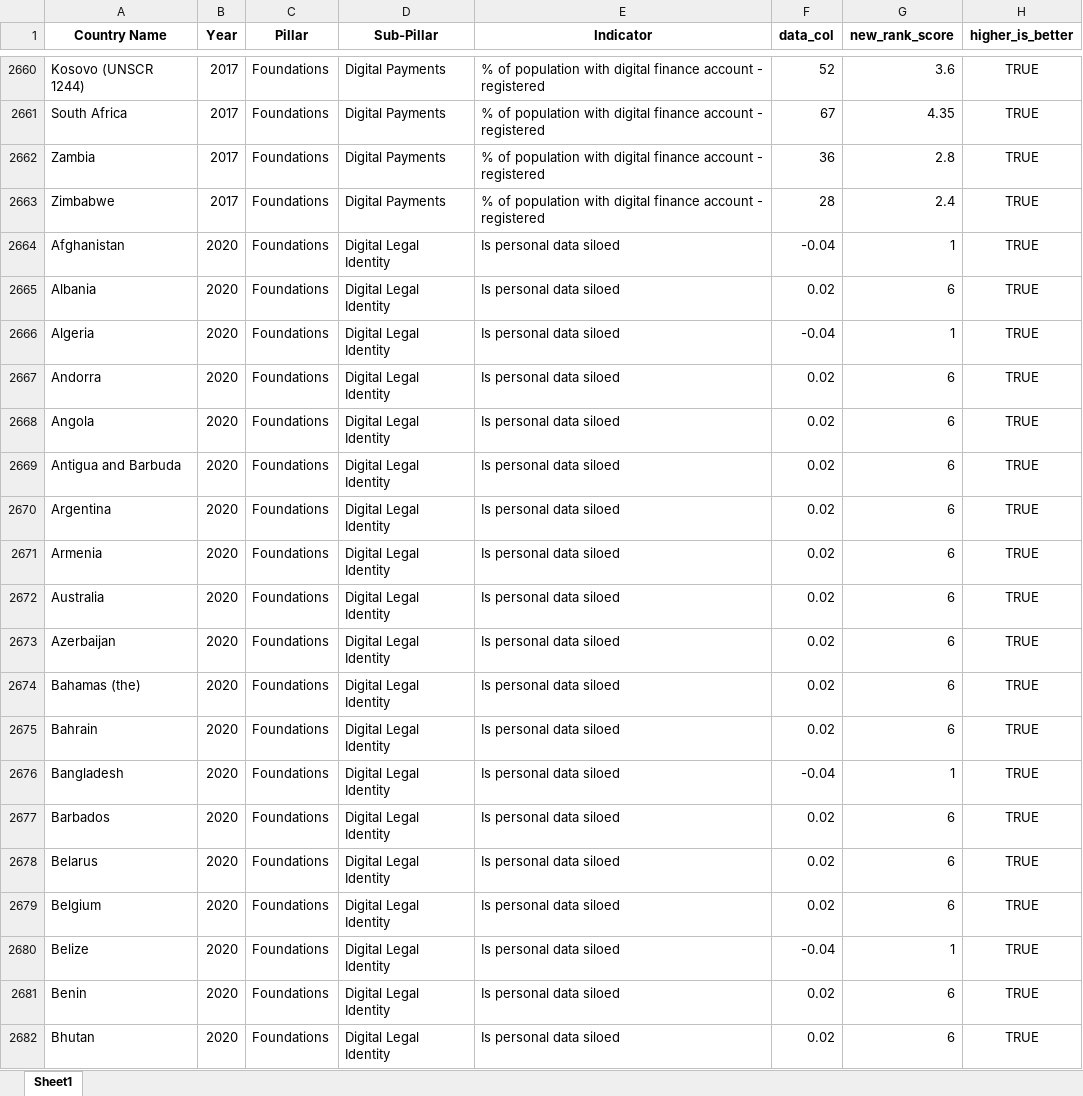
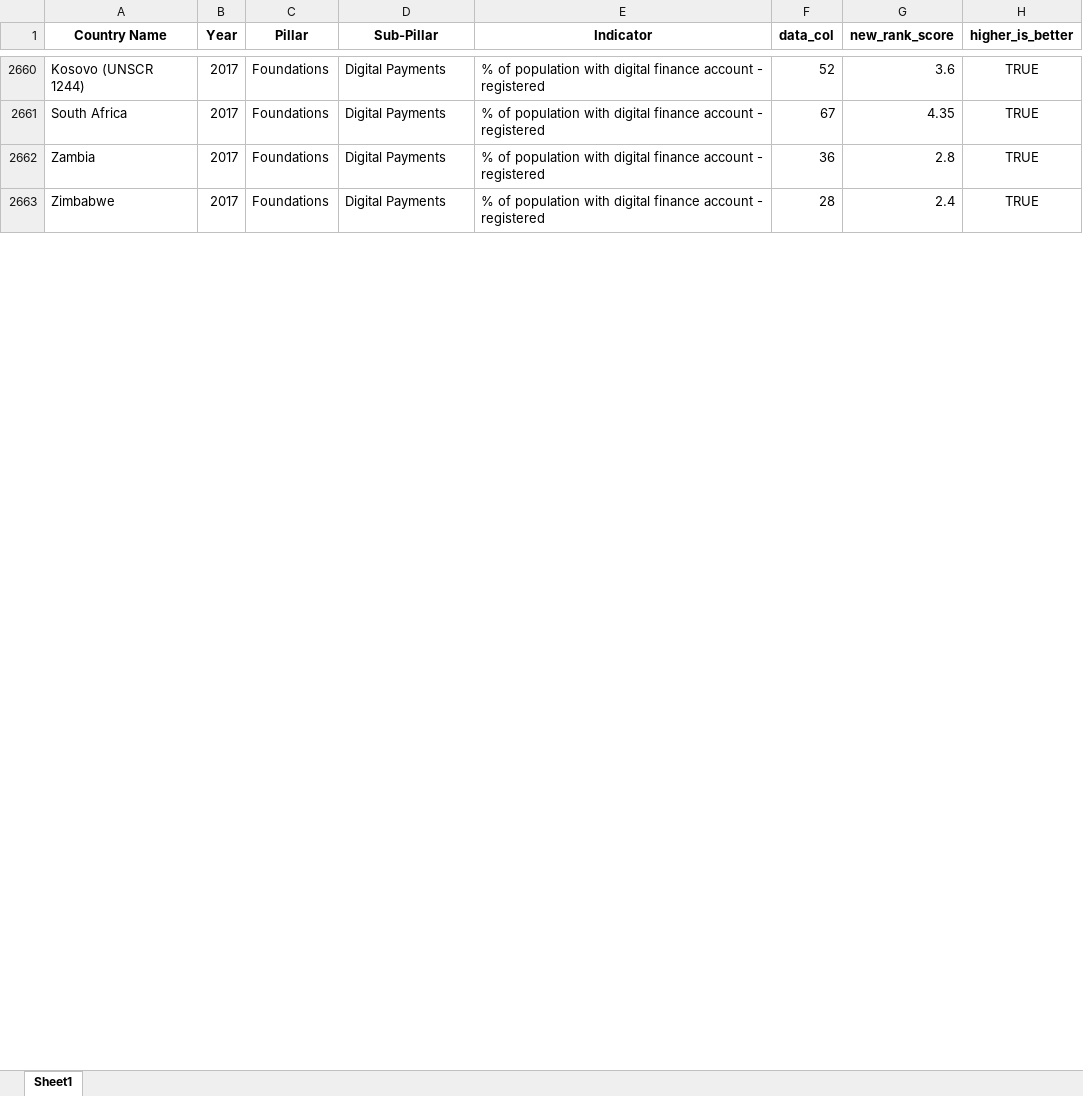
Before and after one commit to undp/digital-development-compass, an Excel workbook: score/country_scores/All_Indicator.xlsx, sheet Sheet1, drawn as a sheet; only a part is shown, gaps mark what is left out; values as stored, in another font and other column widths than the file's, no borders; the diff covers the shown part only; the diff names each change by its address in the sheet, - before the commit and + after, or states it on an @@ line.

```diff
--- a/score/country_scores/All_Indicator.xlsx (sheet Sheet1)
+++ b/score/country_scores/All_Indicator.xlsx (sheet Sheet1)
-row 2664: Afghanistan | 2020 | Foundations | Digital Legal Identity | Is personal data siloed | -0.04 | 1 | TRUE
-row 2665: Albania | 2020 | Foundations | Digital Legal Identity | Is personal data siloed | 0.02 | 6 | TRUE
-row 2666: Algeria | 2020 | Foundations | Digital Legal Identity | Is personal data siloed | -0.04 | 1 | TRUE
-row 2667: Andorra | 2020 | Foundations | Digital Legal Identity | Is personal data siloed | 0.02 | 6 | TRUE
-row 2668: Angola | 2020 | Foundations | Digital Legal Identity | Is personal data siloed | 0.02 | 6 | TRUE
-row 2669: Antigua and Barbuda | 2020 | Foundations | Digital Legal Identity | Is personal data siloed | 0.02 | 6 | TRUE
-row 2670: Argentina | 2020 | Foundations | Digital Legal Identity | Is personal data siloed | 0.02 | 6 | TRUE
-row 2671: Armenia | 2020 | Foundations | Digital Legal Identity | Is personal data siloed | 0.02 | 6 | TRUE
-row 2672: Australia | 2020 | Foundations | Digital Legal Identity | Is personal data siloed | 0.02 | 6 | TRUE
-row 2673: Azerbaijan | 2020 | Foundations | Digital Legal Identity | Is personal data siloed | 0.02 | 6 | TRUE
-row 2674: Bahamas (the) | 2020 | Foundations | Digital Legal Identity | Is personal data siloed | 0.02 | 6 | TRUE
-row 2675: Bahrain | 2020 | Foundations | Digital Legal Identity | Is personal data siloed | 0.02 | 6 | TRUE
-row 2676: Bangladesh | 2020 | Foundations | Digital Legal Identity | Is personal data siloed | -0.04 | 1 | TRUE
-row 2677: Barbados | 2020 | Foundations | Digital Legal Identity | Is personal data siloed | 0.02 | 6 | TRUE
-row 2678: Belarus | 2020 | Foundations | Digital Legal Identity | Is personal data siloed | 0.02 | 6 | TRUE
-row 2679: Belgium | 2020 | Foundations | Digital Legal Identity | Is personal data siloed | 0.02 | 6 | TRUE
-row 2680: Belize | 2020 | Foundations | Digital Legal Identity | Is personal data siloed | -0.04 | 1 | TRUE
-row 2681: Benin | 2020 | Foundations | Digital Legal Identity | Is personal data siloed | 0.02 | 6 | TRUE
-row 2682: Bhutan | 2020 | Foundations | Digital Legal Identity | Is personal data siloed | 0.02 | 6 | TRUE
```
Also changed, not shown: 178 removed rows elsewhere in this sheet, 11 other files.
